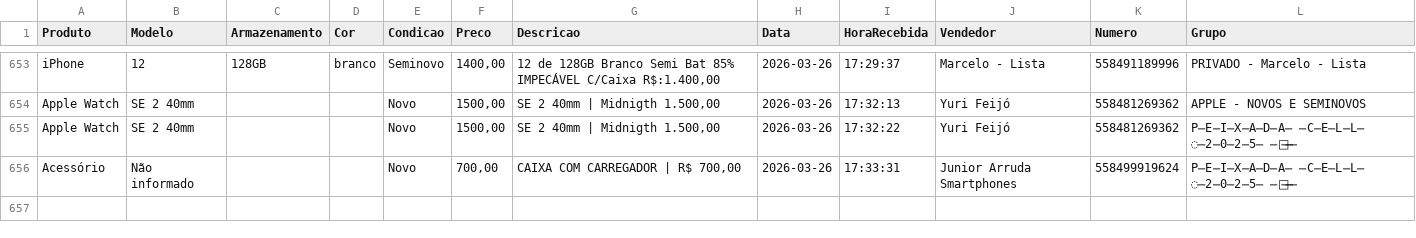
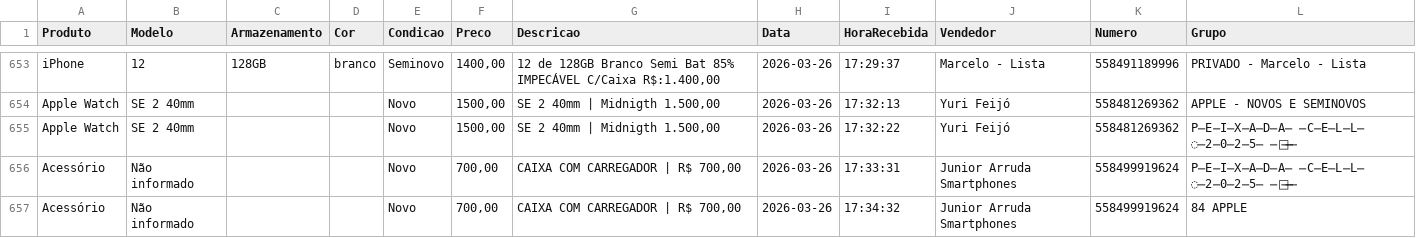
Before and after one commit to informark/Repository-name-relatorio-informark, a CSV file: preco_dia.csv, drawn as a sheet; only a part is shown, gaps mark what is left out; the diff names each change by its address in the sheet, - before the commit and + after, or states it on an @@ line.

```diff
--- a/preco_dia.csv
+++ b/preco_dia.csv
+row 657: Acessório | Não informado |  |  | Novo | 700,00 | CAIXA COM CARREGADOR | R$ 700,00 | 2026-03-26 | 17:34:32 | Junior Arruda Smartphones | 558499919624 | 84 APPLE
```
Also changed, not shown: 1 other file.
